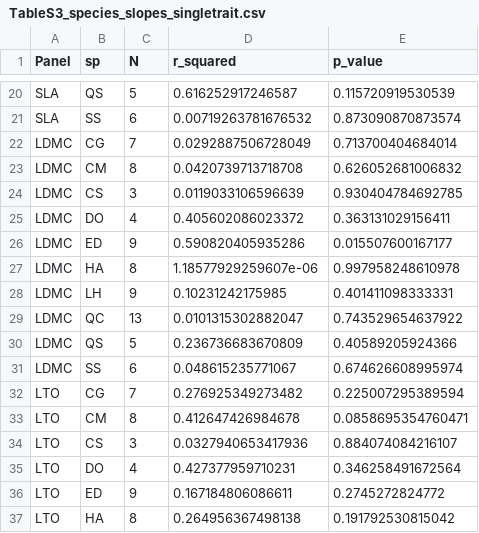
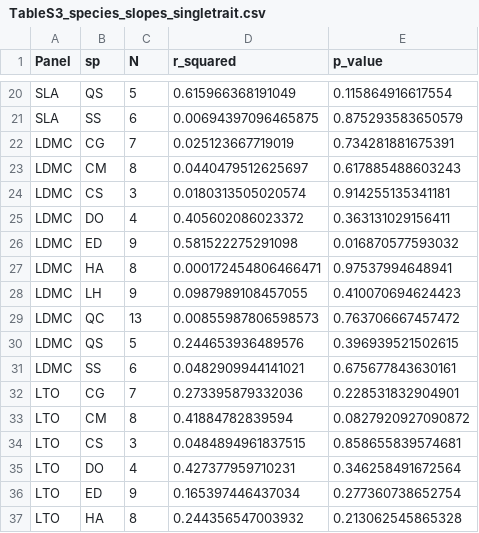
Before and after one commit to Jingyangecnu/AoB-decoupling-ITV-richness, a CSV file: tables/TableS3_species_slopes_singletrait.csv, drawn as a sheet; only a part is shown, gaps mark what is left out; the diff covers the shown part only.

```diff
--- a/tables/TableS3_species_slopes_singletrait.csv
+++ b/tables/TableS3_species_slopes_singletrait.csv
@@ -20,18 +20,18 @@
-"SLA","QS",5,0.616252917246587,0.115720919530539
-"SLA","SS",6,0.00719263781676532,0.873090870873574
-"LDMC","CG",7,0.0292887506728049,0.713700404684014
-"LDMC","CM",8,0.0420739713718708,0.626052681006832
-"LDMC","CS",3,0.0119033106596639,0.930404784692785
+"SLA","QS",5,0.615966368191049,0.115864916617554
+"SLA","SS",6,0.00694397096465875,0.875293583650579
+"LDMC","CG",7,0.025123667719019,0.734281881675391
+"LDMC","CM",8,0.0440479512625697,0.617885488603243
+"LDMC","CS",3,0.0180313505020574,0.914255135341181
 "LDMC","DO",4,0.405602086023372,0.363131029156411
-"LDMC","ED",9,0.590820405935286,0.015507600167177
-"LDMC","HA",8,1.18577929259607e-06,0.997958248610978
-"LDMC","LH",9,0.10231242175985,0.401411098333331
-"LDMC","QC",13,0.0101315302882047,0.743529654637922
-"LDMC","QS",5,0.236736683670809,0.40589205924366
-"LDMC","SS",6,0.048615235771067,0.674626608995974
-"LTO","CG",7,0.276925349273482,0.225007295389594
-"LTO","CM",8,0.412647426984678,0.0858695354760471
-"LTO","CS",3,0.0327940653417936,0.884074084216107
+"LDMC","ED",9,0.581522275291098,0.016870577593032
+"LDMC","HA",8,0.000172454806466471,0.97537994648941
+"LDMC","LH",9,0.0987989108457055,0.410070694624423
+"LDMC","QC",13,0.00855987806598573,0.763706667457472
+"LDMC","QS",5,0.244653936489576,0.396939521502615
+"LDMC","SS",6,0.0482909944141021,0.675677843630161
+"LTO","CG",7,0.273395879332036,0.228531832904901
+"LTO","CM",8,0.41884782839594,0.0827920927090872
+"LTO","CS",3,0.0484894961837515,0.858655839574681
 "LTO","DO",4,0.427377959710231,0.346258491672564
-"LTO","ED",9,0.167184806086611,0.2745272824772
-"LTO","HA",8,0.264956367498138,0.191792530815042
+"LTO","ED",9,0.165397446437034,0.277360738652754
+"LTO","HA",8,0.244356547003932,0.213062545865328
```
Also changed, not shown: 166 edited cells elsewhere in this file, tables/TableS2_composition_LRT.csv, 13 other files.
